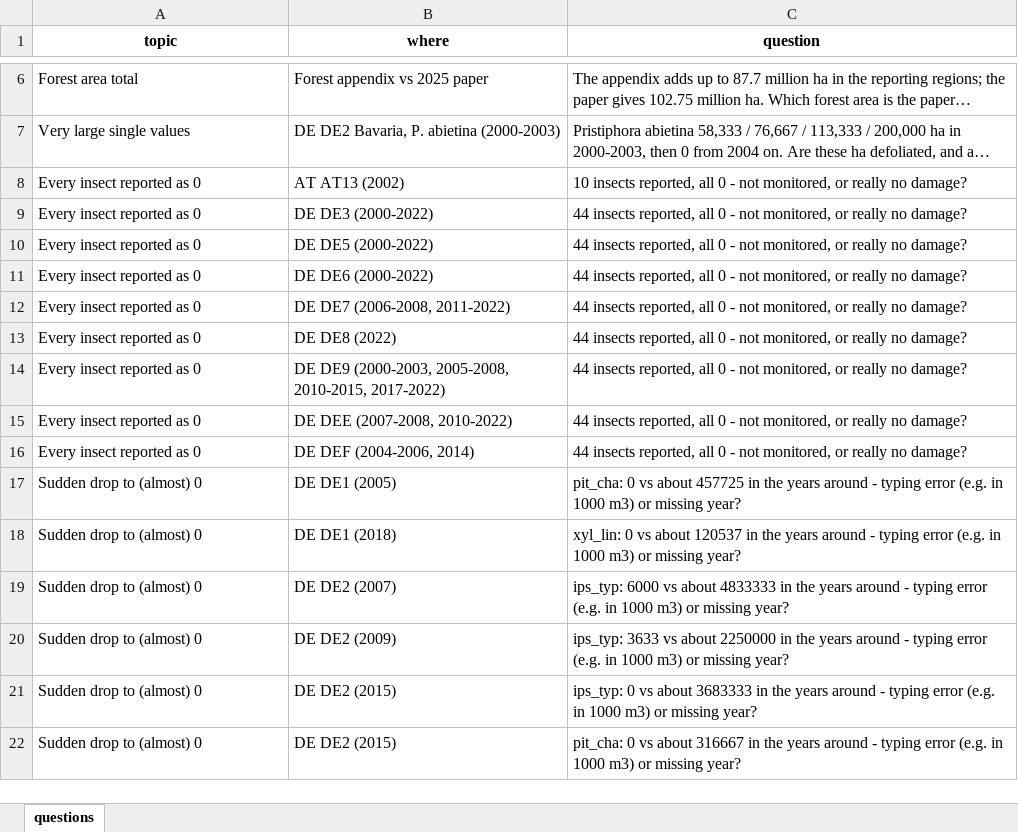
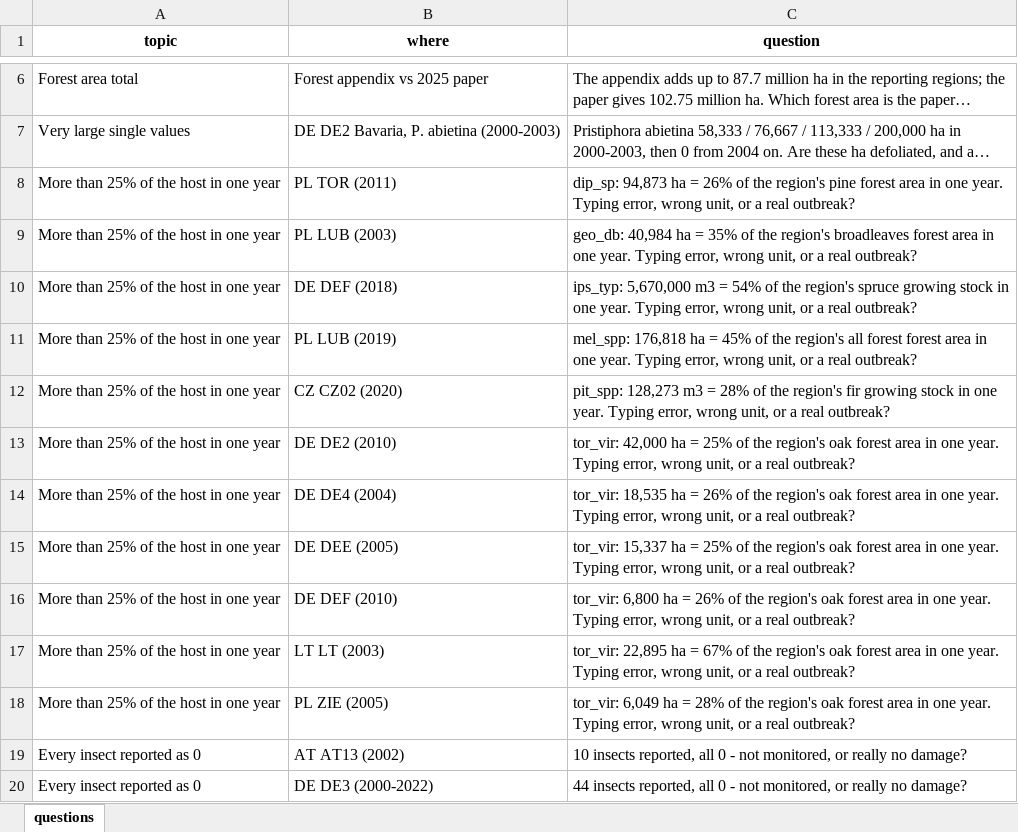
Before and after one commit to hazari2121/githubtraining, an Excel workbook: outputs/tables/QUESTIONS_for_data_providers.xlsx, sheet questions, drawn as a sheet; only a part is shown, gaps mark what is left out; the shorter side is filled out with more unchanged rows; long unchanged cells end in …; values as stored, in another font and other column widths than the file's, no borders; the diff names each change by its address in the sheet, - before the commit and + after, or states it on an @@ line.

```diff
--- a/outputs/tables/QUESTIONS_for_data_providers.xlsx (sheet questions)
+++ b/outputs/tables/QUESTIONS_for_data_providers.xlsx (sheet questions)
+row 8: More than 25% of the host in one year | PL TOR (2011) | dip_sp: 94,873 ha = 26% of the region's pine forest area in one year. Typing error, wrong unit, or a real outbreak?
+row 9: More than 25% of the host in one year | PL LUB (2003) | geo_db: 40,984 ha = 35% of the region's broadleaves forest area in one year. Typing error, wrong unit, or a real outbreak?
+row 10: More than 25% of the host in one year | DE DEF (2018) | ips_typ: 5,670,000 m3 = 54% of the region's spruce growing stock in one year. Typing error, wrong unit, or a real outbreak?
+row 11: More than 25% of the host in one year | PL LUB (2019) | mel_spp: 176,818 ha = 45% of the region's all forest forest area in one year. Typing error, wrong unit, or a real outbreak?
+row 12: More than 25% of the host in one year | CZ CZ02 (2020) | pit_spp: 128,273 m3 = 28% of the region's fir growing stock in one year. Typing error, wrong unit, or a real outbreak?
+row 13: More than 25% of the host in one year | DE DE2 (2010) | tor_vir: 42,000 ha = 25% of the region's oak forest area in one year. Typing error, wrong unit, or a real outbreak?
+row 14: More than 25% of the host in one year | DE DE4 (2004) | tor_vir: 18,535 ha = 26% of the region's oak forest area in one year. Typing error, wrong unit, or a real outbreak?
+row 15: More than 25% of the host in one year | DE DEE (2005) | tor_vir: 15,337 ha = 25% of the region's oak forest area in one year. Typing error, wrong unit, or a real outbreak?
+row 16: More than 25% of the host in one year | DE DEF (2010) | tor_vir: 6,800 ha = 26% of the region's oak forest area in one year. Typing error, wrong unit, or a real outbreak?
+row 17: More than 25% of the host in one year | LT LT (2003) | tor_vir: 22,895 ha = 67% of the region's oak forest area in one year. Typing error, wrong unit, or a real outbreak?
+row 18: More than 25% of the host in one year | PL ZIE (2005) | tor_vir: 6,049 ha = 28% of the region's oak forest area in one year. Typing error, wrong unit, or a real outbreak?
```
Also changed, not shown: 11 other files.
